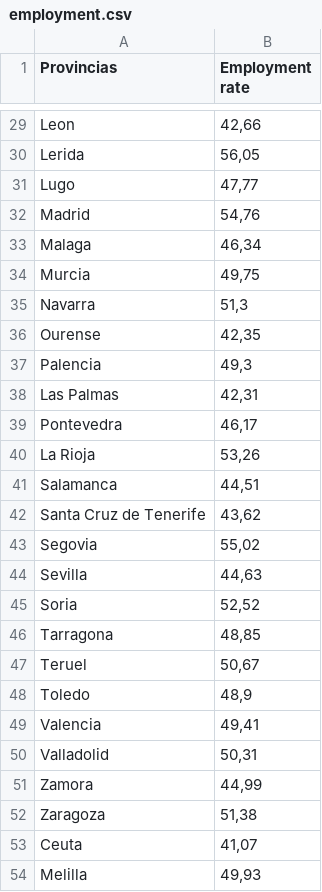
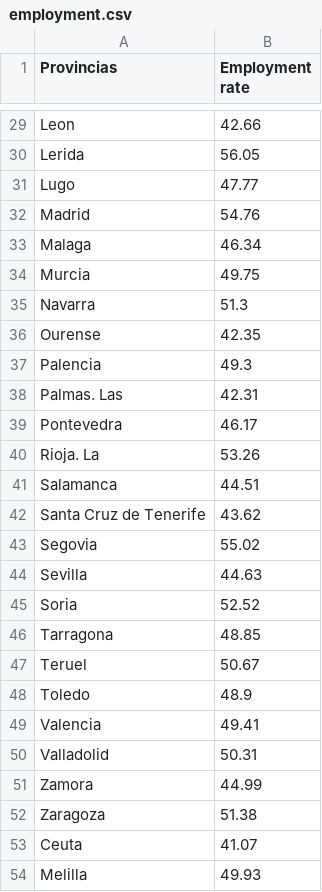
Before and after one commit to angelanavarrog/Michelin-Star-Restaurants-debunking-myths, a CSV file: output/employment.csv, drawn as a sheet; only a part is shown, gaps mark what is left out; removed rows and columns are numbered as before the commit, all else as after; the diff covers the shown part only; the diff names each change by its address in the sheet, - before the commit and + after, or states it on an @@ line.

```diff
--- a/output/employment.csv
+++ b/output/employment.csv
-B29 (Employment rate): 42,66
+B29 (Employment rate): 42.66
-B30 (Employment rate): 56,05
+B30 (Employment rate): 56.05
-B31 (Employment rate): 47,77
+B31 (Employment rate): 47.77
-B32 (Employment rate): 54,76
+B32 (Employment rate): 54.76
-B33 (Employment rate): 46,34
+B33 (Employment rate): 46.34
-B34 (Employment rate): 49,75
+B34 (Employment rate): 49.75
-B35 (Employment rate): 51,3
+B35 (Employment rate): 51.3
-B36 (Employment rate): 42,35
+B36 (Employment rate): 42.35
-B37 (Employment rate): 49,3
+B37 (Employment rate): 49.3
-row 38: Las Palmas | 42,31
+row 38: Palmas. Las | 42.31
-B39 (Employment rate): 46,17
+B39 (Employment rate): 46.17
-row 40: La Rioja | 53,26
+row 40: Rioja. La | 53.26
-B41 (Employment rate): 44,51
+B41 (Employment rate): 44.51
-B42 (Employment rate): 43,62
+B42 (Employment rate): 43.62
-B43 (Employment rate): 55,02
+B43 (Employment rate): 55.02
-B44 (Employment rate): 44,63
+B44 (Employment rate): 44.63
-B45 (Employment rate): 52,52
+B45 (Employment rate): 52.52
-B46 (Employment rate): 48,85
+B46 (Employment rate): 48.85
-B47 (Employment rate): 50,67
+B47 (Employment rate): 50.67
-B48 (Employment rate): 48,9
+B48 (Employment rate): 48.9
-B49 (Employment rate): 49,41
+B49 (Employment rate): 49.41
-B50 (Employment rate): 50,31
+B50 (Employment rate): 50.31
-B51 (Employment rate): 44,99
+B51 (Employment rate): 44.99
-B52 (Employment rate): 51,38
+B52 (Employment rate): 51.38
-B53 (Employment rate): 41,07
+B53 (Employment rate): 41.07
-B54 (Employment rate): 49,93
+B54 (Employment rate): 49.93
```
Also changed, not shown: 2 added rows, 2 removed rows and 25 edited cells elsewhere in this file, data/empleo.csv, data/paro.csv, 14 other files.
